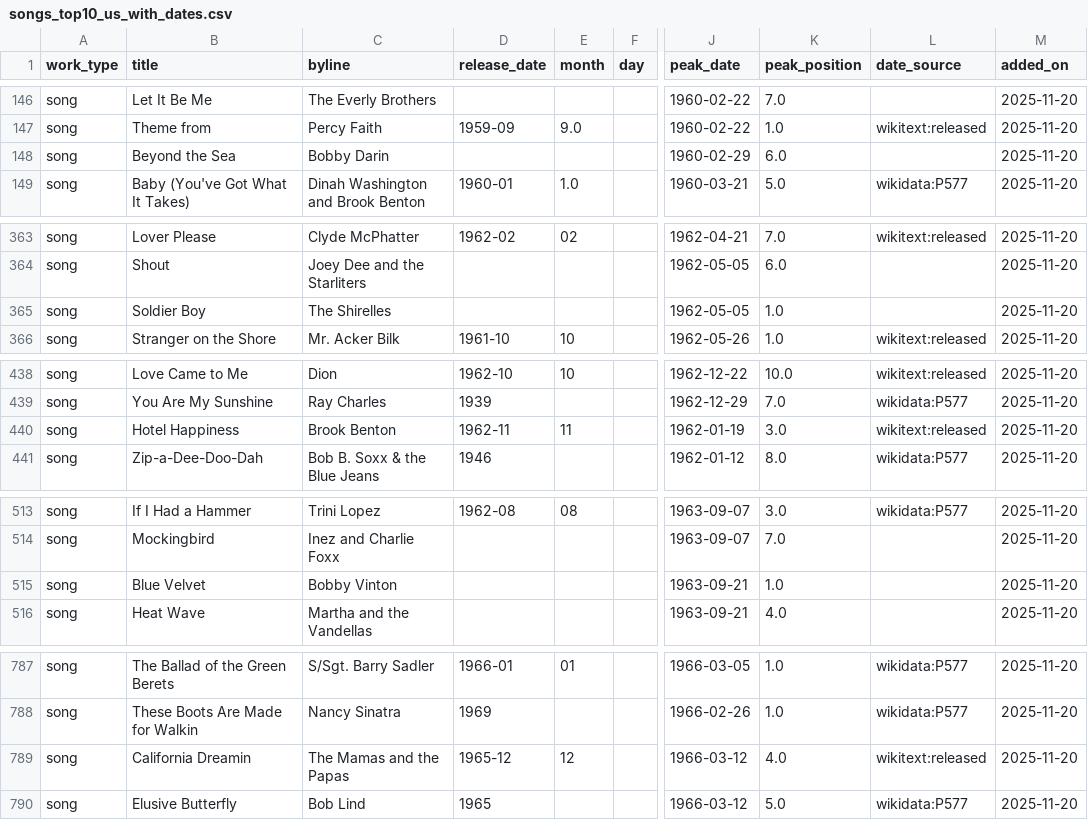
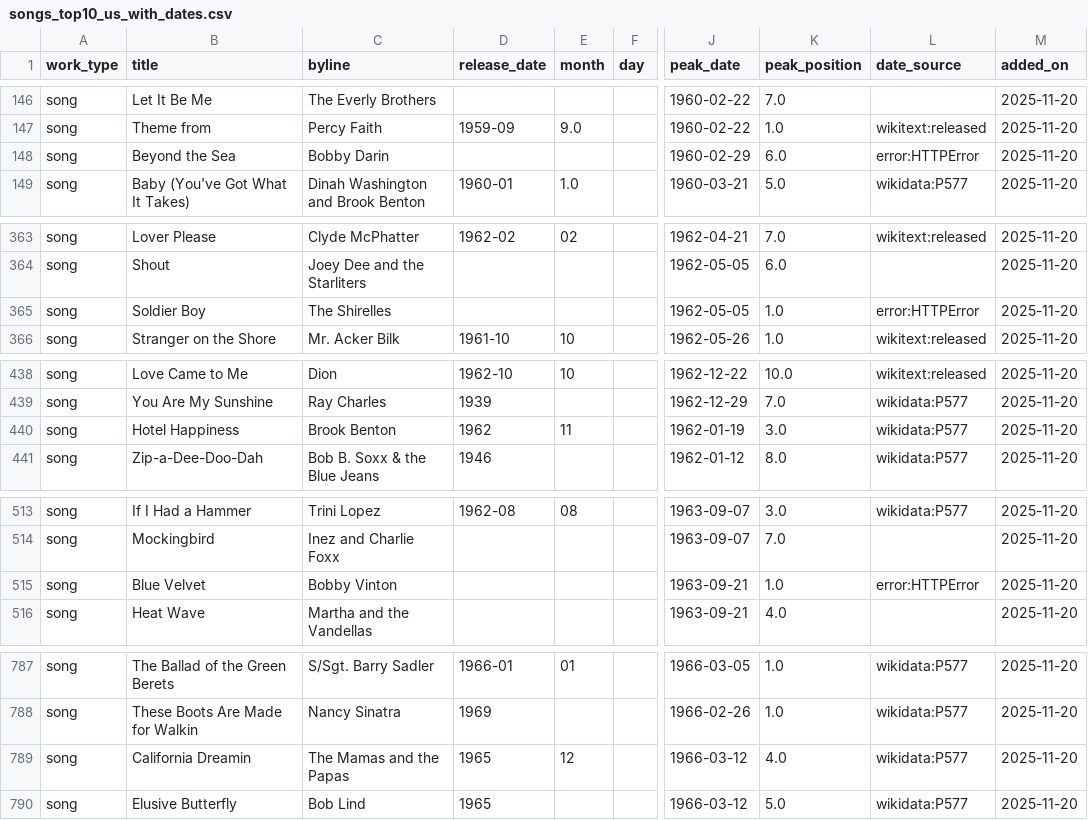
Before and after one commit to 66fishmarket-droid/STRUMOTDSeedGen, a CSV file: data/songs_top10_us_with_dates.csv, drawn as a sheet; only a part is shown, gaps mark what is left out; the diff covers the shown part only; the diff names each change by its address in the sheet, - before the commit and + after, or states it on an @@ line.

Commit message:
Auto-update Top10 song release dates (delta)

```diff
--- a/data/songs_top10_us_with_dates.csv
+++ b/data/songs_top10_us_with_dates.csv
-L148 (date_source): (empty)
+L148 (date_source): error:HTTPError
-L365 (date_source): (empty)
+L365 (date_source): error:HTTPError
-D440 (release_date): 1962-11
+D440 (release_date): 1962
-L440 (date_source): wikitext:released
+L440 (date_source): wikidata:P577
-L515 (date_source): (empty)
+L515 (date_source): error:HTTPError
-D789 (release_date): 1965-12
+D789 (release_date): 1965
-L789 (date_source): wikitext:released
+L789 (date_source): wikidata:P577
```
Also changed, not shown: 8 edited cells elsewhere in this file.
